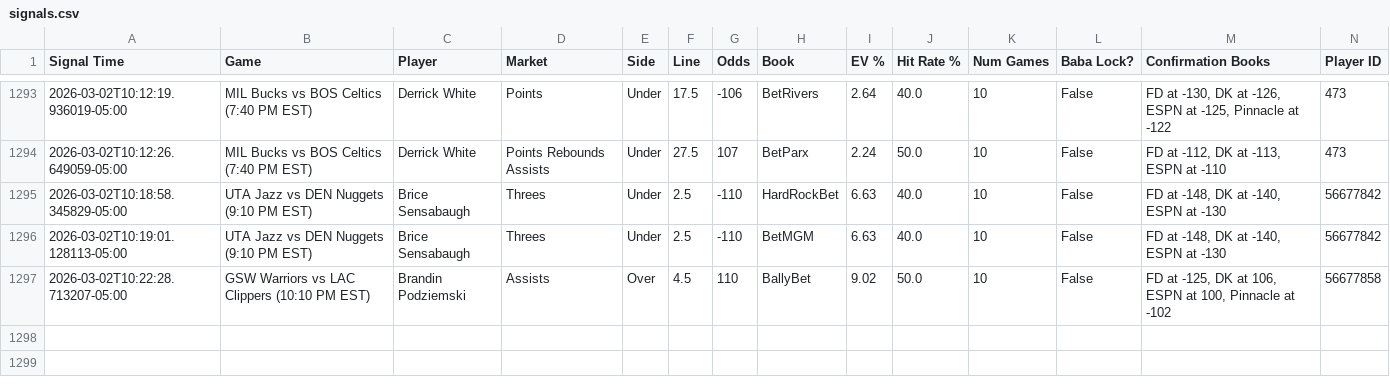
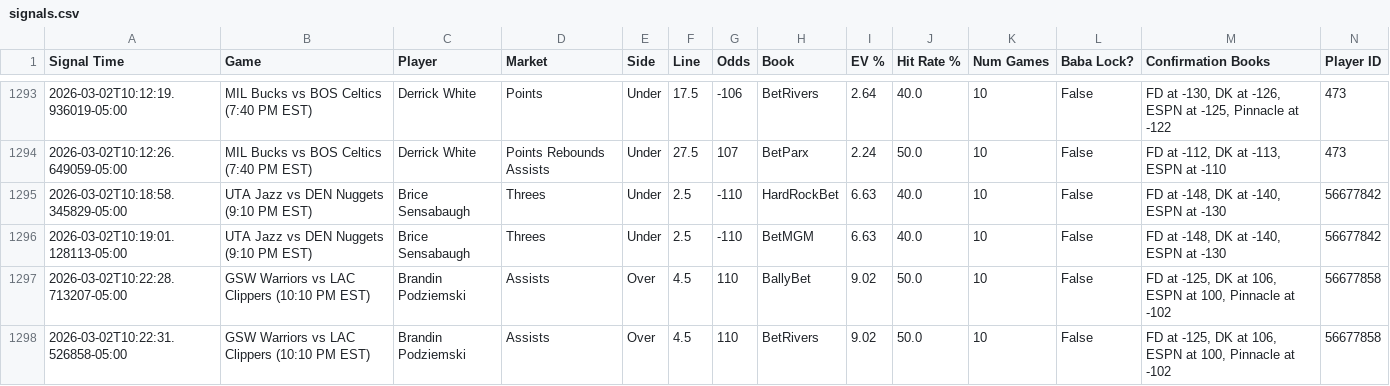
Before and after one commit to michaeljhart12-byte/Baba-Bot-Dashboard, a CSV file: signals.csv, drawn as a sheet; only a part is shown, gaps mark what is left out; rows hold the shown columns only; the diff names each change by its address in the sheet, - before the commit and + after, or states it on an @@ line.

Commit message:
Auto-update signals.csv

```diff
--- a/signals.csv
+++ b/signals.csv
+row 1298: 2026-03-02T10:22:31.526858-05:00 | GSW Warriors vs LAC Clippers (10:10 PM EST) | Brandin Podziemski | Assists | Over | 4.5 | 110 | BetRivers | 9.02 | 50.0 | 10 | False | FD at -125, DK at 106, ESPN at 100, Pinnacle at -102 | 56677858
```
